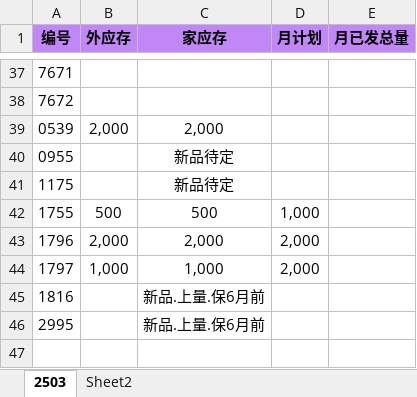
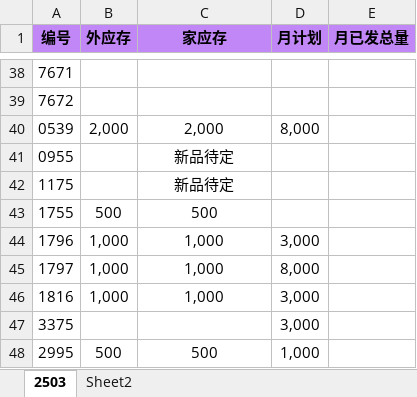
Before and after one commit to nihil7/MeidiAuto, an Excel workbook: script/data/list.xlsx, sheet 2503, drawn as a sheet; only a part is shown, gaps mark what is left out; values as stored, in another font and other column widths than the file's, no borders; addresses are those after the commit; the diff covers the shown part only; the diff names each change by its address in the sheet, - before the commit and + after, or states it on an @@ line.

```diff
--- a/script/data/list.xlsx (sheet 2503)
+++ b/script/data/list.xlsx (sheet 2503)
-D40 (月计划): (empty)
+D40 (月计划): 8,000
-D43 (月计划): 1,000
+D43 (月计划): (empty)
-B44 (外应存): 2,000
+B44 (外应存): 1,000
-C44 (家应存): 2,000
+C44 (家应存): 1,000
-D44 (月计划): 2,000
+D44 (月计划): 3,000
-D45 (月计划): 2,000
+D45 (月计划): 8,000
-B46 (外应存): (empty)
+B46 (外应存): 1,000
-C46 (家应存): 新品.上量.保6月前
+C46 (家应存): 1,000
-D46 (月计划): (empty)
+D46 (月计划): 3,000
+row 47: 3375 |  |  | 3,000
-B48 (外应存): (empty)
+B48 (外应存): 500
-C48 (家应存): 新品.上量.保6月前
+C48 (家应存): 500
-D48 (月计划): (empty)
+D48 (月计划): 1,000
```
Also changed, not shown: 1 added row and 17 edited cells elsewhere in this sheet, 2 other files.
